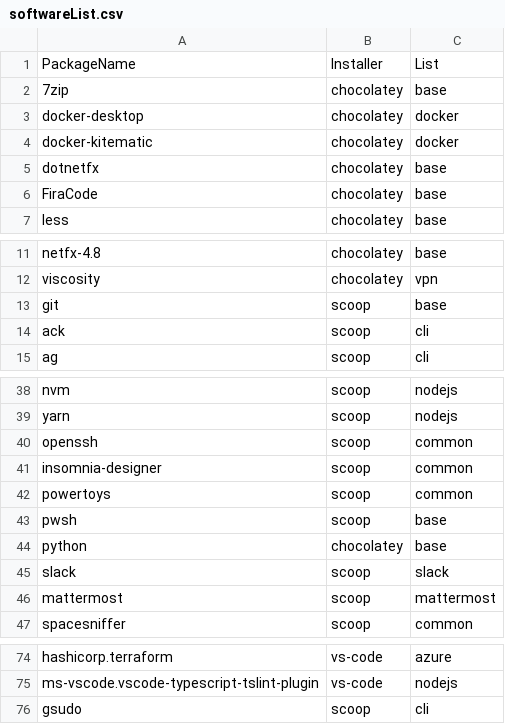
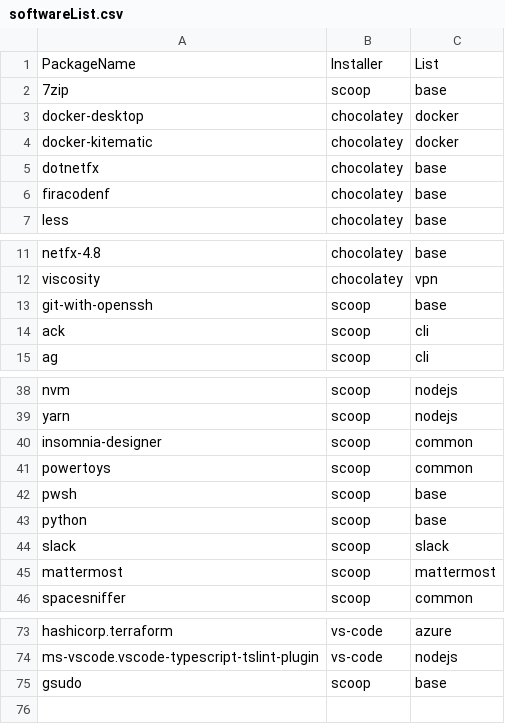
Before and after one commit to LoZeno/BasicSetup, a CSV file: src/softwareList.csv, drawn as a sheet; only a part is shown, gaps mark what is left out.

Commit message:
Use gsudo for administrative tasks (#6)
*    using gsudo in the script to handle admin-level actions, so that the script spawns a smaller number of windows.
*    Install git-with-openssh instead of git and openssh, since the second package tends to be unavailable on scoop rather often
*    Install python with scoop instead of chocolatey
*    Automatically run registry scripts for vscode and python
*    Change the setup of oh-my-posh since version 3 changed it

```diff
--- a/src/softwareList.csv
+++ b/src/softwareList.csv
@@ -1,3 +1,3 @@
 PackageName,Installer,List
-7zip,chocolatey,base
+7zip,scoop,base
 docker-desktop,chocolatey,docker
@@ -5,3 +5,3 @@ docker-kitematic,chocolatey,docker
 dotnetfx,chocolatey,base
-FiraCode,chocolatey,base
+firacodenf,chocolatey,base
 less,chocolatey,base
@@ -12,3 +12,3 @@ netfx-4.8,chocolatey,base
 viscosity,chocolatey,vpn
-git,scoop,base
+git-with-openssh,scoop,base
 ack,scoop,cli
@@ -39,3 +39,2 @@ nvm,scoop,nodejs
 yarn,scoop,nodejs
-openssh,scoop,common
 insomnia-designer,scoop,common
@@ -43,3 +42,3 @@ powertoys,scoop,common
 pwsh,scoop,base
-python,chocolatey,base
+python,scoop,base
 slack,scoop,slack
@@ -75,2 +74,2 @@ hashicorp.terraform,vs-code,azure
 ms-vscode.vscode-typescript-tslint-plugin,vs-code,nodejs
-gsudo,scoop,cli
+gsudo,scoop,base
```
Also changed, not shown: 9 other files.
